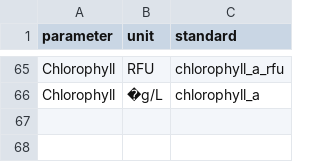
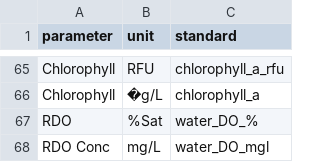
Before and after one commit to kimia-karimi/sonde3, a CSV file: sonde3/data/definitions.csv, drawn as a sheet; only a part is shown, gaps mark what is left out; the diff names each change by its address in the sheet, - before the commit and + after, or states it on an @@ line.

Commit message:
Add RDO and RDO Conc definitions to CSV

```diff
--- a/sonde3/data/definitions.csv
+++ b/sonde3/data/definitions.csv
+row 67: RDO | %Sat | water_DO_%
+row 68: RDO Conc | mg/L | water_DO_mgl
```
